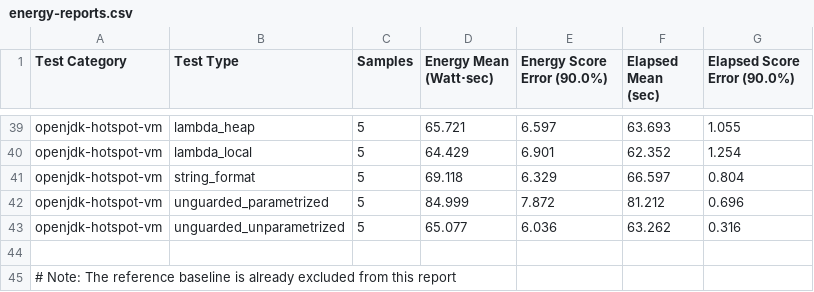
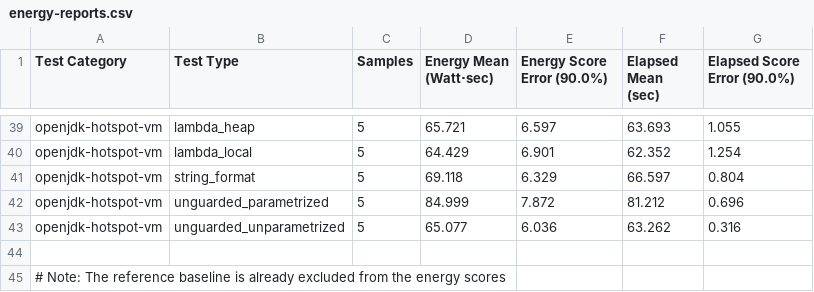
Before and after one commit to ionutbalosin/jvm-energy-consumption, a CSV file: java-samples/results/linux/x86_64/jdk-17/LoggingPatterns/energy-consumption/energy-reports.csv, drawn as a sheet; only a part is shown, gaps mark what is left out.

Commit message:
Refactor reports generation

```diff
--- a/java-samples/results/linux/x86_64/jdk-17/LoggingPatterns/energy-consumption/energy-reports.csv
+++ b/java-samples/results/linux/x86_64/jdk-17/LoggingPatterns/energy-consumption/energy-reports.csv
@@ -44,2 +44,2 @@ openjdk-hotspot-vm;  unguarded_unparametrized;        5;                  65.077
 
-# Note: The reference baseline is already excluded from this report
+# Note: The reference baseline is already excluded from the energy scores
```
Also changed, not shown: java-samples/results/linux/x86_64/jdk-17/MemoryAccessPatterns/energy-consumption/energy-reports.csv, java-samples/results/linux/x86_64/jdk-17/SortingAlgorithms/energy-consumption/energy-reports.csv, 8 other files.
